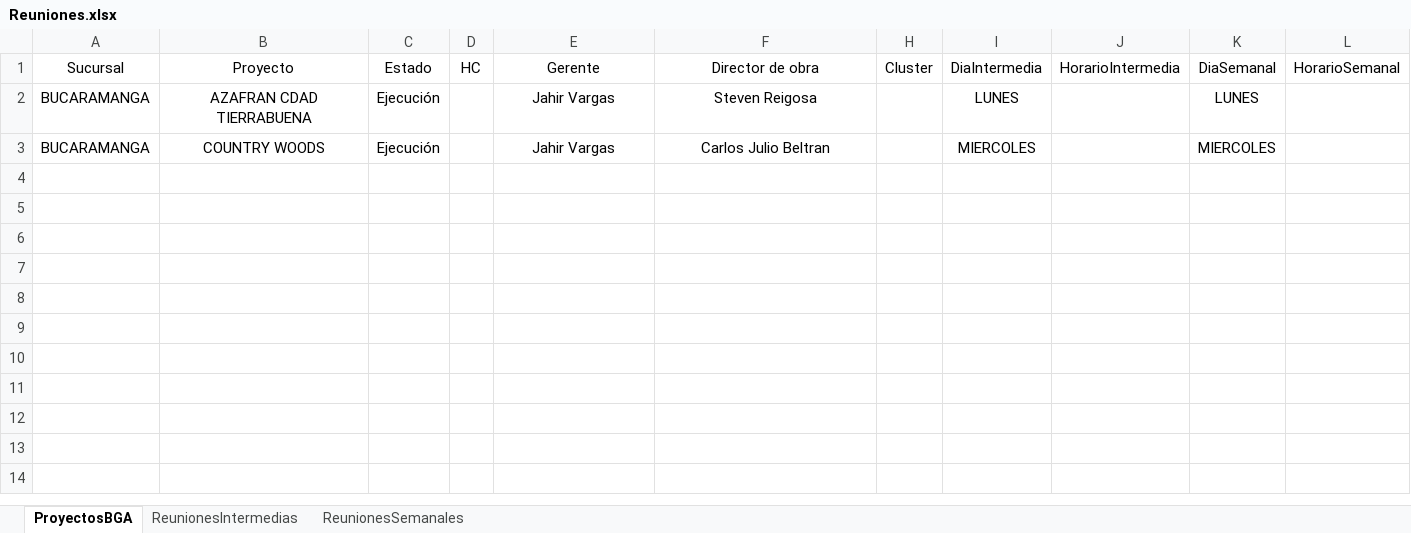
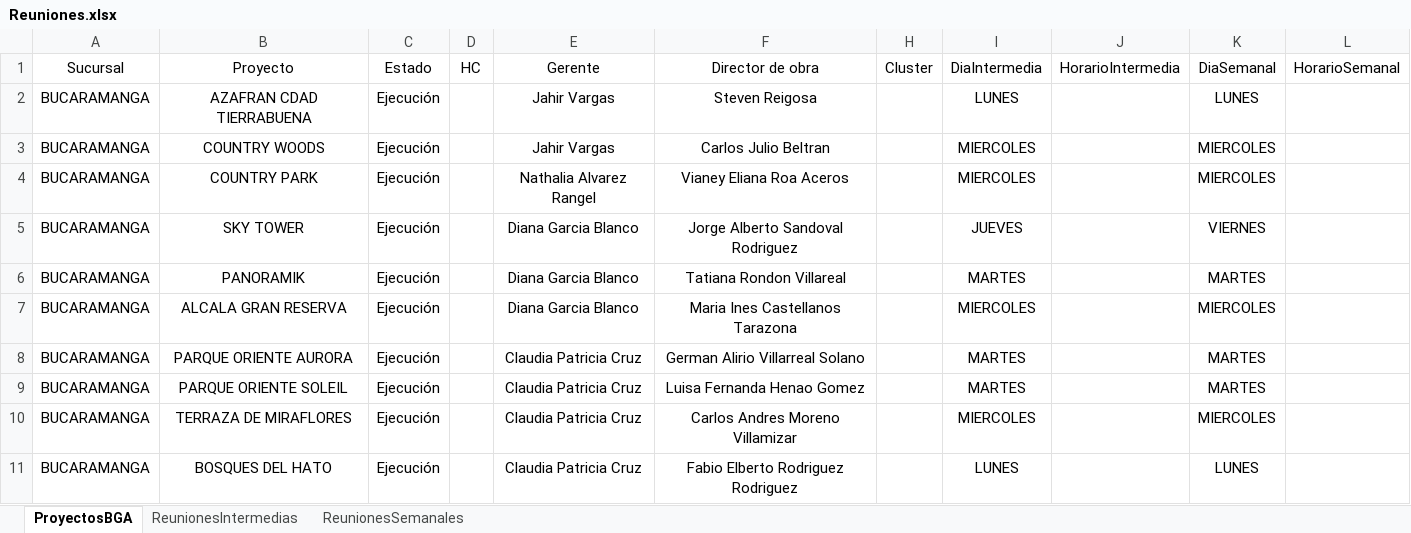
Before and after one commit to leanmarval-ui/CumplimientoActasBucaramanga, an Excel workbook: input/Reuniones.xlsx, sheet ProyectosBGA, drawn as a sheet; values as stored, in another font and other column widths than the file's, no borders; table styles not drawn; the diff names each change by its address in the sheet, - before the commit and + after, or states it on an @@ line.

```diff
--- a/input/Reuniones.xlsx (sheet ProyectosBGA)
+++ b/input/Reuniones.xlsx (sheet ProyectosBGA)
+row 4: BUCARAMANGA | COUNTRY PARK | Ejecución |  | Nathalia Alvarez Rangel | Vianey Eliana Roa Aceros |  | MIERCOLES |  | MIERCOLES
+row 5: BUCARAMANGA | SKY TOWER | Ejecución |  | Diana Garcia Blanco | Jorge Alberto Sandoval Rodriguez |  | JUEVES |  | VIERNES
+row 6: BUCARAMANGA | PANORAMIK | Ejecución |  | Diana Garcia Blanco | Tatiana Rondon Villareal |  | MARTES |  | MARTES
+row 7: BUCARAMANGA | ALCALA GRAN RESERVA | Ejecución |  | Diana Garcia Blanco | Maria Ines Castellanos Tarazona |  | MIERCOLES |  | MIERCOLES
+row 8: BUCARAMANGA | PARQUE ORIENTE AURORA | Ejecución |  | Claudia Patricia Cruz | German Alirio Villarreal Solano |  | MARTES |  | MARTES
+row 9: BUCARAMANGA | PARQUE ORIENTE SOLEIL | Ejecución |  | Claudia Patricia Cruz | Luisa Fernanda Henao Gomez |  | MARTES |  | MARTES
+row 10: BUCARAMANGA | TERRAZA DE MIRAFLORES | Ejecución |  | Claudia Patricia Cruz | Carlos Andres Moreno Villamizar |  | MIERCOLES |  | MIERCOLES
+row 11: BUCARAMANGA | BOSQUES DEL HATO | Ejecución |  | Claudia Patricia Cruz | Fabio Elberto Rodriguez Rodriguez |  | LUNES |  | LUNES
```
Also changed, not shown: sheet ReunionesIntermedias, sheet ReunionesSemanales.
